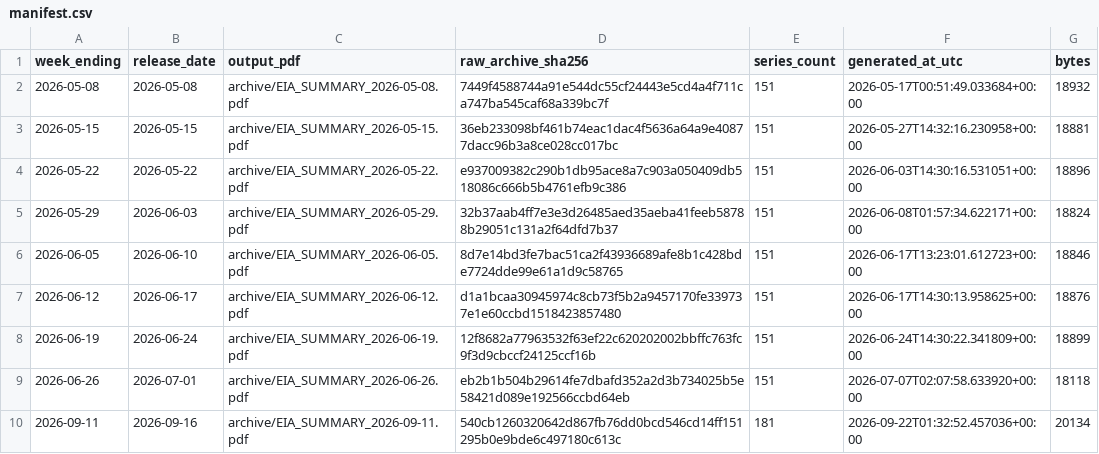
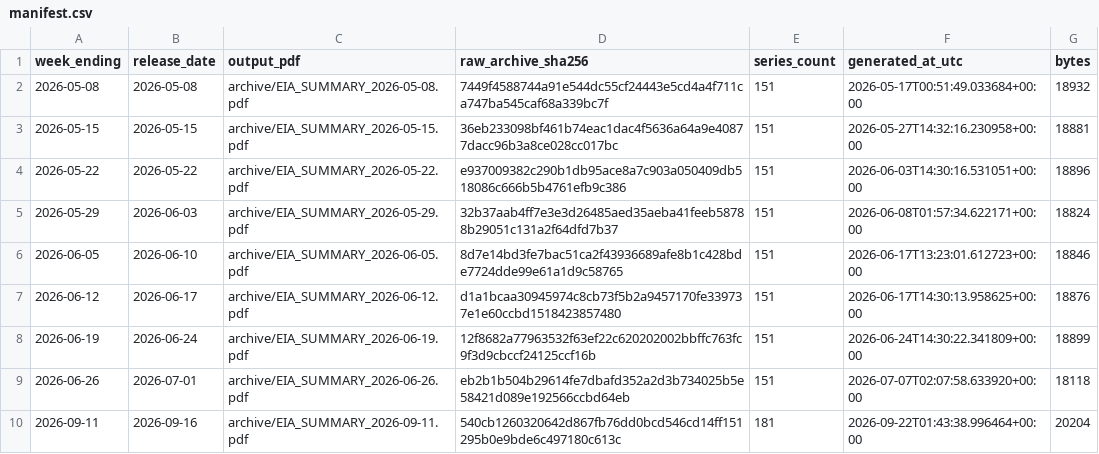
Before and after one commit to hoff01/EIA-Summary, a CSV file: archive/manifest.csv, drawn as a sheet.

```diff
--- a/archive/manifest.csv
+++ b/archive/manifest.csv
@@ -9,2 +9,2 @@ week_ending,release_date,output_pdf,raw_archive_sha256,series_count,generated_at
 2026-06-26,2026-07-01,archive/EIA_SUMMARY_2026-06-26.pdf,eb2b1b504b29614fe7dbafd352a2d3b734025b5e58421d089e192566ccbd64eb,151,2026-07-07T02:07:58.633920+00:00,18118
-2026-09-11,2026-09-16,archive/EIA_SUMMARY_2026-09-11.pdf,540cb1260320642d867fb76dd0bcd546cd14ff151295b0e9bde6c497180c613c,181,2026-09-22T01:32:52.457036+00:00,20134
+2026-09-11,2026-09-16,archive/EIA_SUMMARY_2026-09-11.pdf,540cb1260320642d867fb76dd0bcd546cd14ff151295b0e9bde6c497180c613c,181,2026-09-22T01:43:38.996464+00:00,20204
```
Also changed, not shown: 2 other files.
